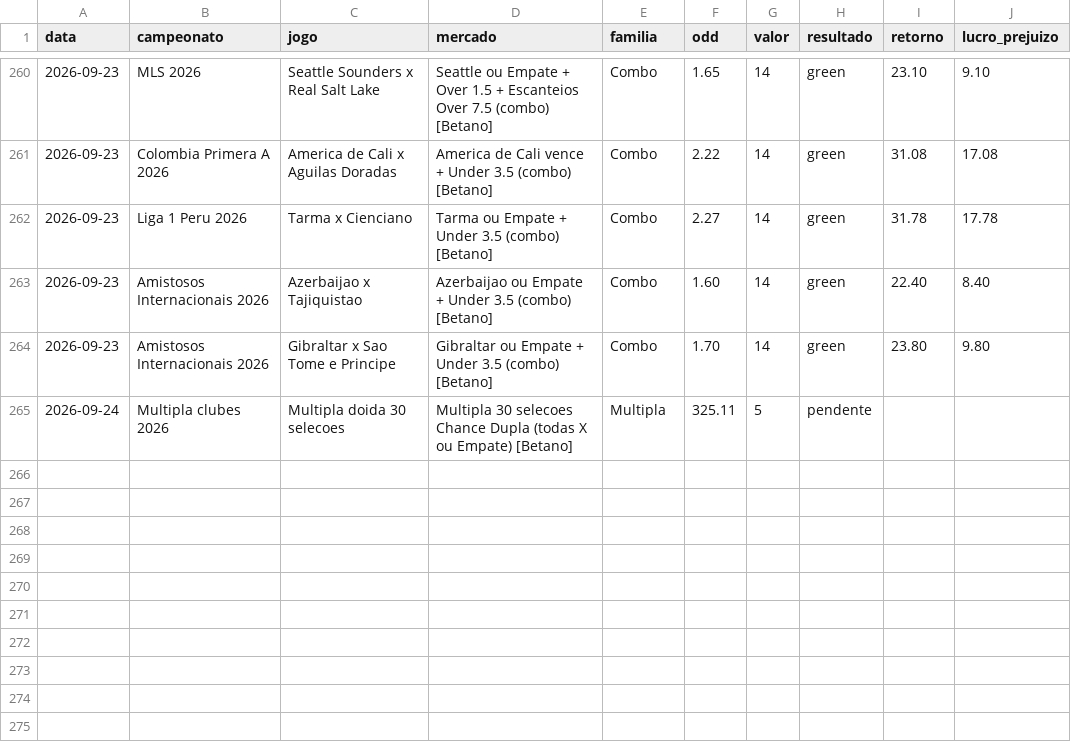
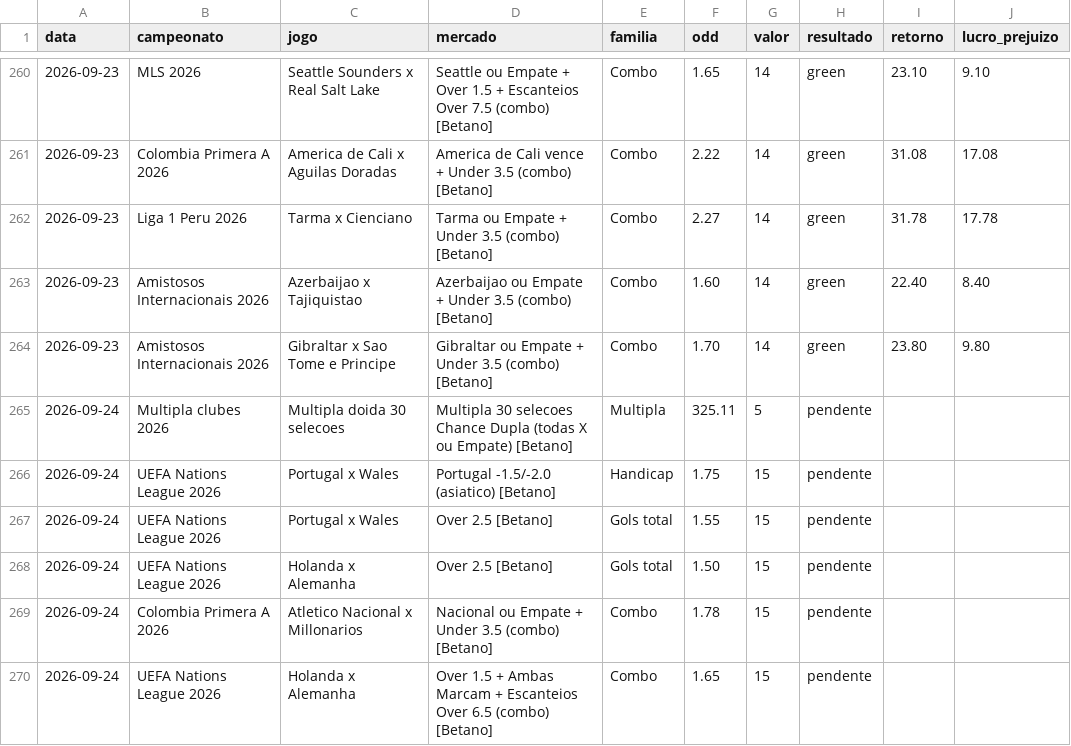
Before and after one commit to stivie77/bets-ledger2, a CSV file: bets-ledger.csv, drawn as a sheet; only a part is shown, gaps mark what is left out.

```diff
--- a/bets-ledger.csv
+++ b/bets-ledger.csv
@@ -265 +265,6 @@ data,campeonato,jogo,mercado,familia,odd,valor,resultado,retorno,lucro_prejuizo
 2026-09-24,Multipla clubes 2026,Multipla doida 30 selecoes,Multipla 30 selecoes Chance Dupla (todas X ou Empate) [Betano],Multipla,325.11,5,pendente,,
+2026-09-24,UEFA Nations League 2026,Portugal x Wales,Portugal -1.5/-2.0 (asiatico) [Betano],Handicap,1.75,15,pendente,,
+2026-09-24,UEFA Nations League 2026,Portugal x Wales,Over 2.5 [Betano],Gols total,1.55,15,pendente,,
+2026-09-24,UEFA Nations League 2026,Holanda x Alemanha,Over 2.5 [Betano],Gols total,1.50,15,pendente,,
+2026-09-24,Colombia Primera A 2026,Atletico Nacional x Millonarios,Nacional ou Empate + Under 3.5 (combo) [Betano],Combo,1.78,15,pendente,,
+2026-09-24,UEFA Nations League 2026,Holanda x Alemanha,Over 1.5 + Ambas Marcam + Escanteios Over 6.5 (combo) [Betano],Combo,1.65,15,pendente,,
```
